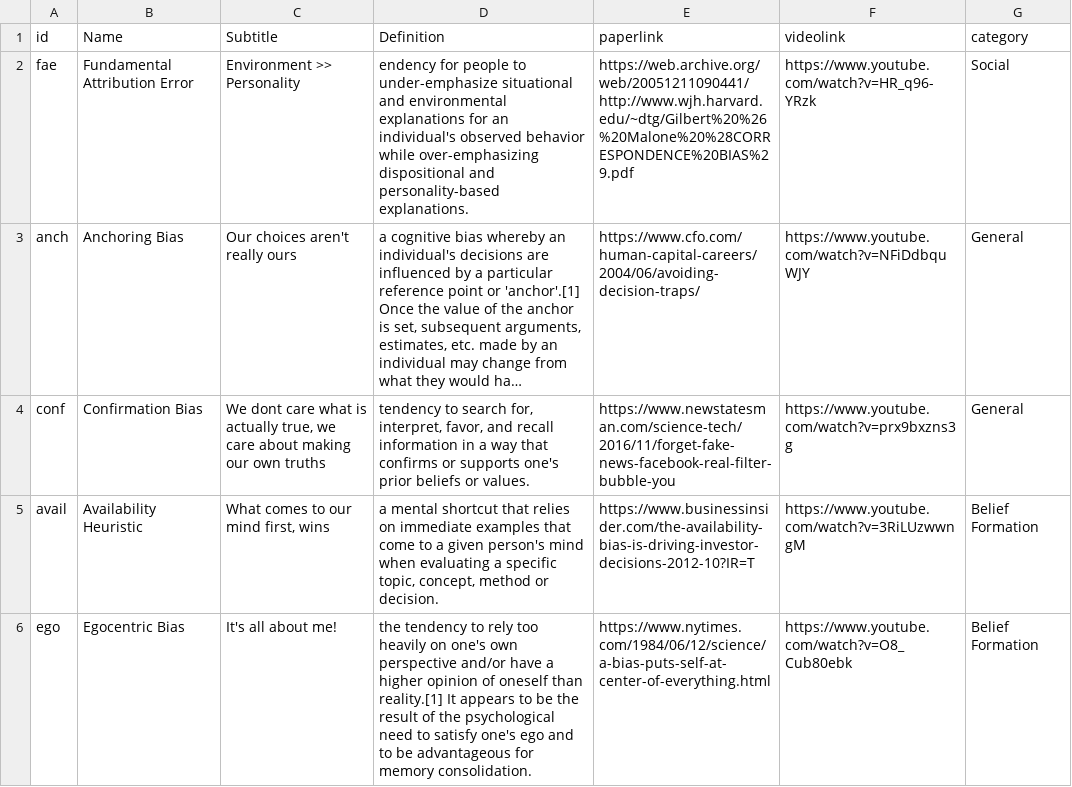
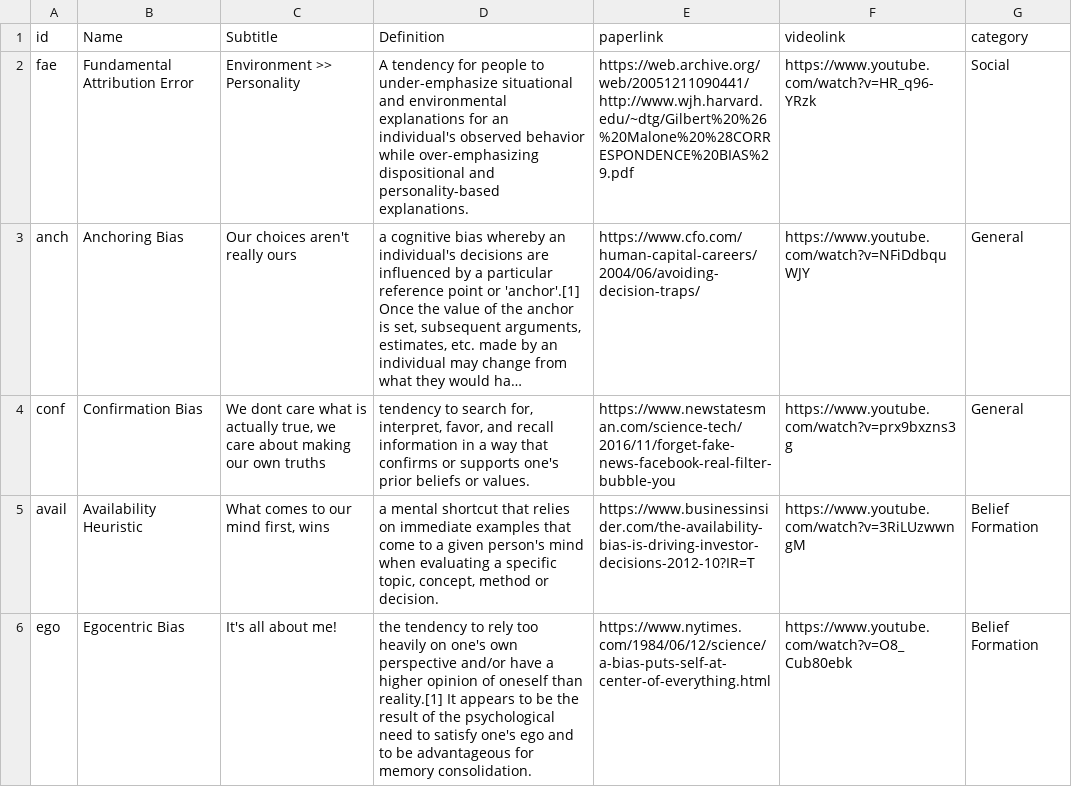
Before and after one commit to rdbcasillas/teachmeabias, a CSV file: public/biasesdata.csv, drawn as a sheet; only a part is shown; long unchanged cells end in …; the diff names each change by its address in the sheet, - before the commit and + after, or states it on an @@ line.

```diff
--- a/public/biasesdata.csv
+++ b/public/biasesdata.csv
-D2 (Definition): endency for people…
+D2 (Definition): A tendency for people…
```
Also changed, not shown: 1 other file.
